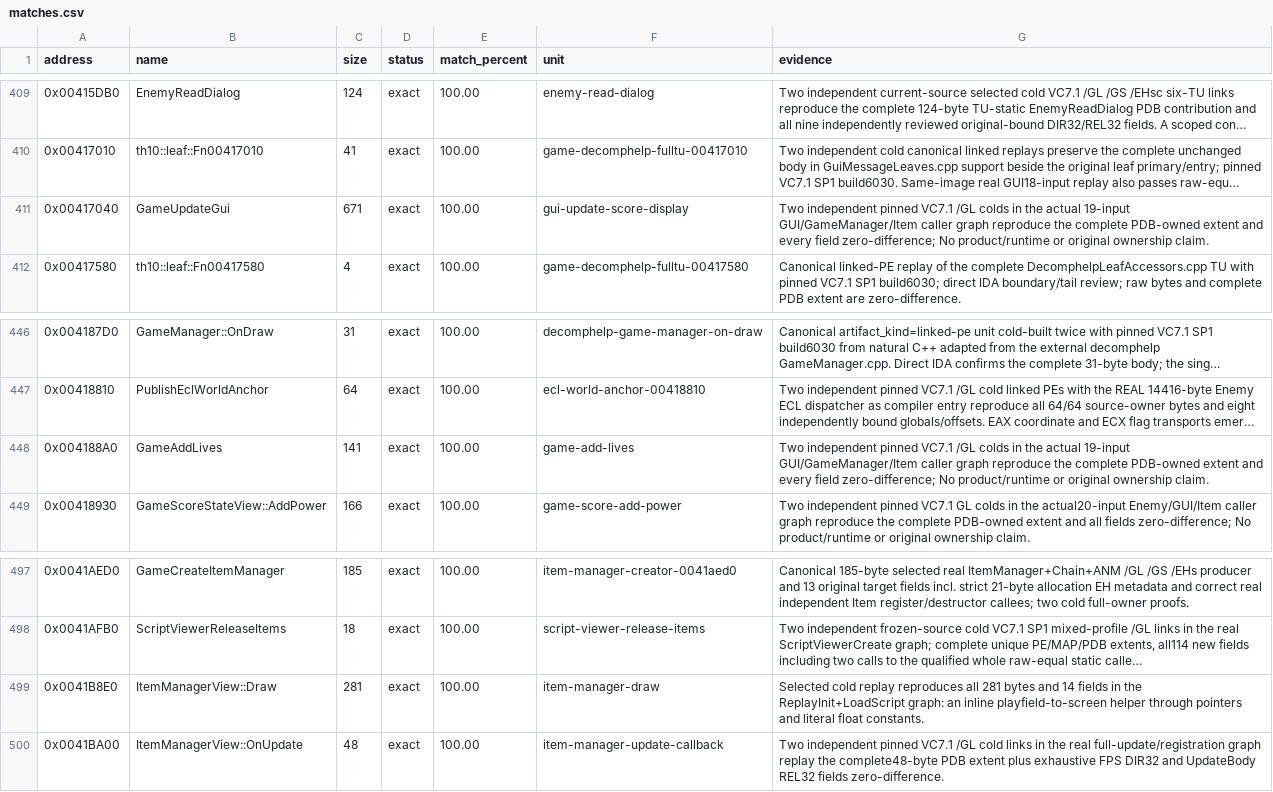
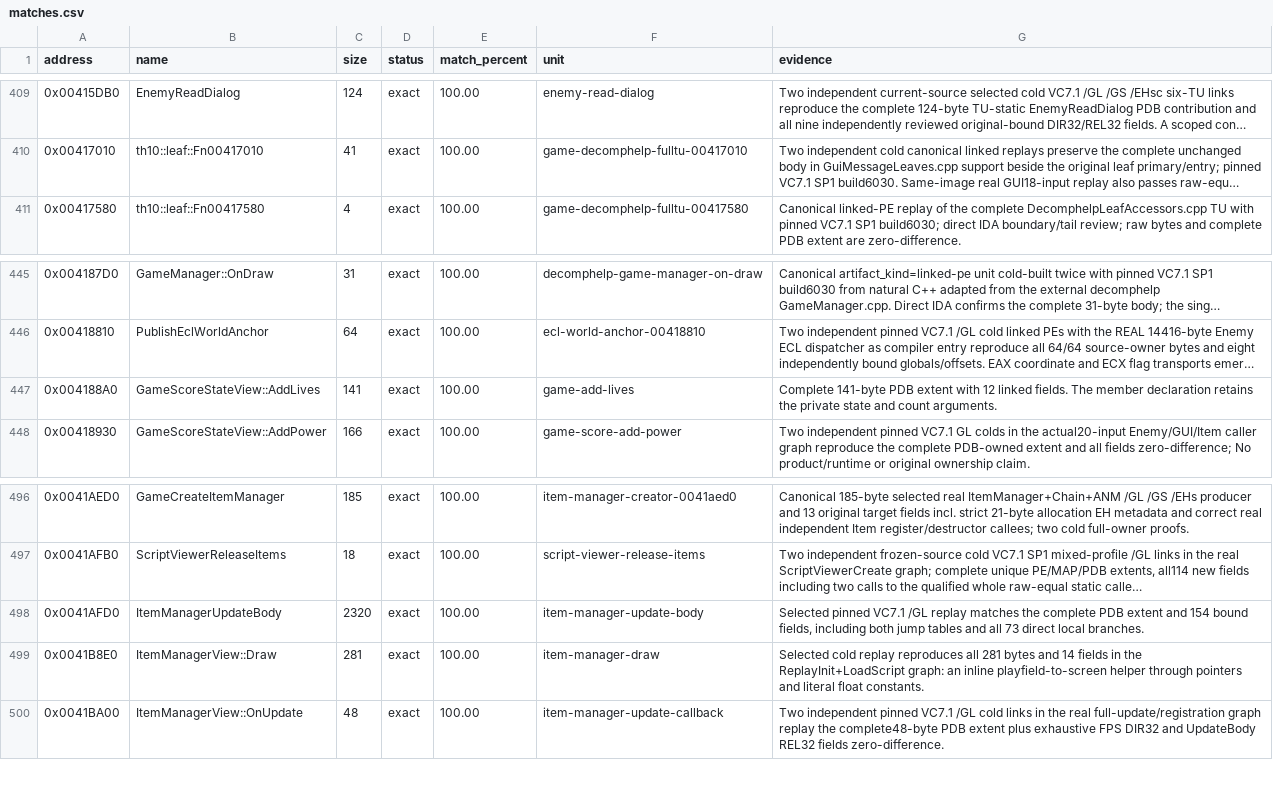
Before and after one commit to N0zoM1z0/th10, a CSV file: config/matches.csv, drawn as a sheet; only a part is shown, gaps mark what is left out; long unchanged cells end in …; removed rows and columns are numbered as before the commit, all else as after; the diff names each change by its address in the sheet, - before the commit and + after, or states it on an @@ line.

Commit message:
gpt-6.2-sol: recover the exact item manager update
Co-authored-by: gensokyo-dev <342580529+gensokyo-dev@users.noreply.github.com>

```diff
--- a/config/matches.csv
+++ b/config/matches.csv
-row 411: 0x00417040 | GameUpdateGui | 671 | exact | 100.00 | gui-update-score-display | Two independent pinned VC7.1 /GL colds in the actual 19-input GUI/GameManager/Item caller graph reproduce the complete PDB-owned extent and every field zero-difference; No product/runtime or original ownership claim.
-B447 (name): GameAddLives
+B447 (name): GameScoreStateView::AddLives
-G447 (evidence): Two independent pinned VC7.1 /GL colds in the actual 19-input GUI/GameManager/Item caller graph reproduce the complete PDB-owned extent and every field zero-difference; No product/runtime or original ownership claim.
+G447 (evidence): Complete 141-byte PDB extent with 12 linked fields. The member declaration retains the private state and count arguments.
+row 498: 0x0041AFD0 | ItemManagerUpdateBody | 2320 | exact | 100.00 | item-manager-update-body | Selected pinned VC7.1 /GL replay matches the complete PDB extent and 154 bound fields, including both jump tables and all 73 direct local branches.
```
Also changed, not shown: config/implemented.csv, config/reccmp-functions.csv, 13 other files.
